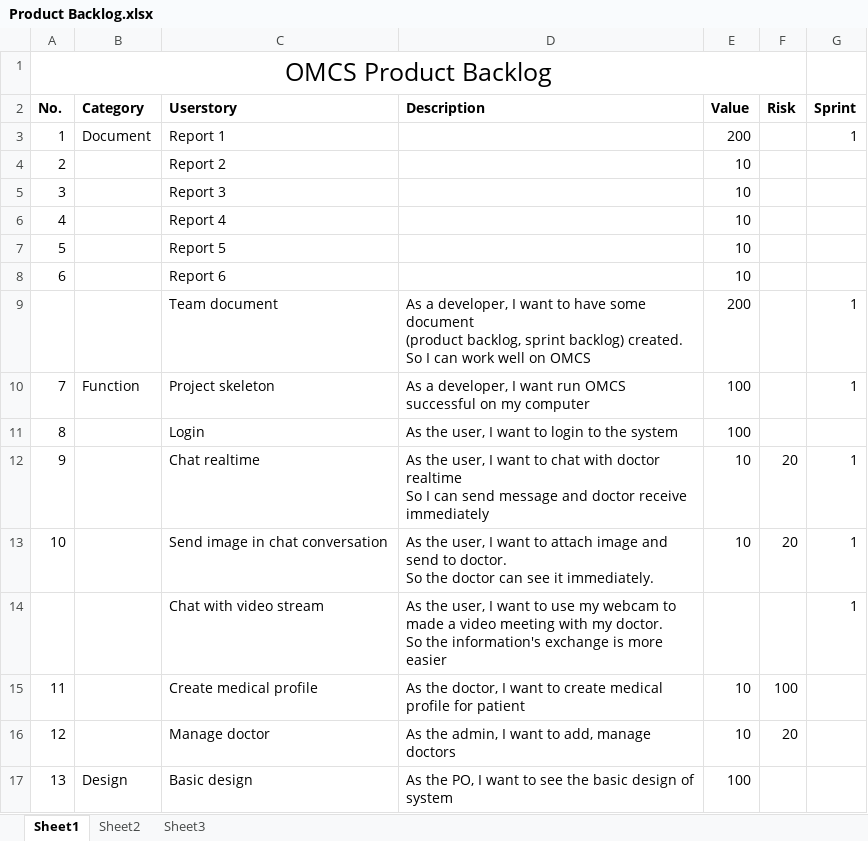
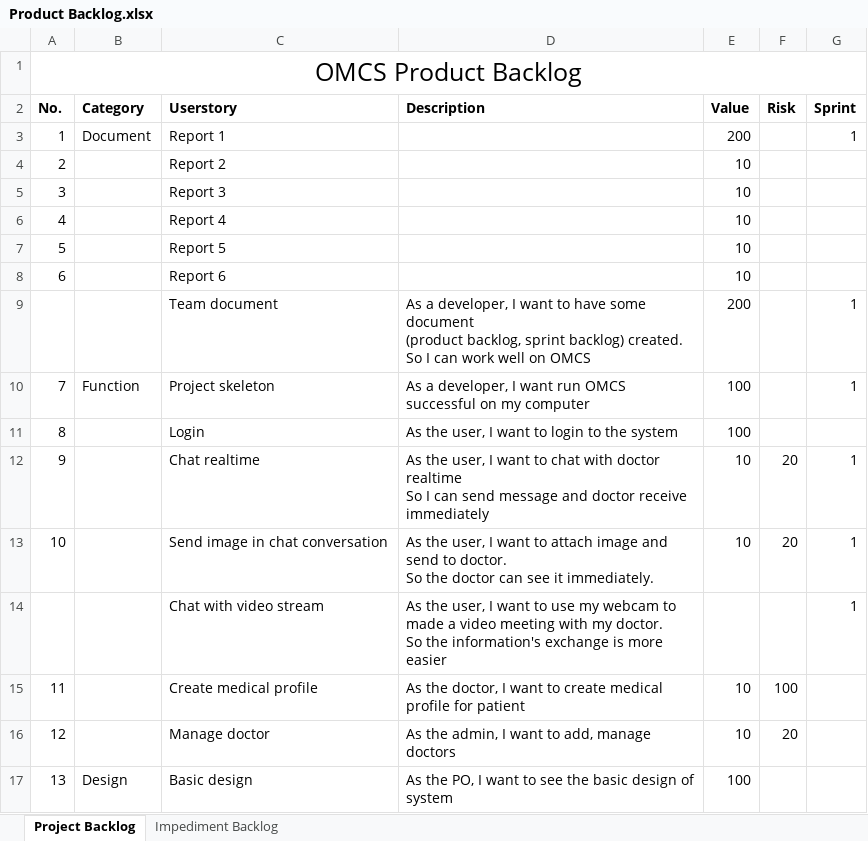
Before and after one commit to palaniellappank/online-medical-consultant-system, an Excel workbook: Document/SCRUM/Product Backlog.xlsx, sheet Project Backlog, drawn as a sheet; values as stored, in another font and other column widths than the file's, no borders; table styles not drawn; the diff names each change by its address in the sheet, - before the commit and + after, or states it on an @@ line.

Commit message:
Add Impediment Backlog Change Team Wiki

```diff
--- a/Document/SCRUM/Product Backlog.xlsx (sheet Project Backlog)
+++ b/Document/SCRUM/Product Backlog.xlsx (sheet Project Backlog)
-sheet tab: Sheet1
+sheet tab: Project Backlog
-sheet tab: Sheet2
-sheet tab: Sheet3
+sheet tab: Impediment Backlog
-A1:F1 merged
+A1:G1 merged
```
Also changed, not shown: 1 other file.
